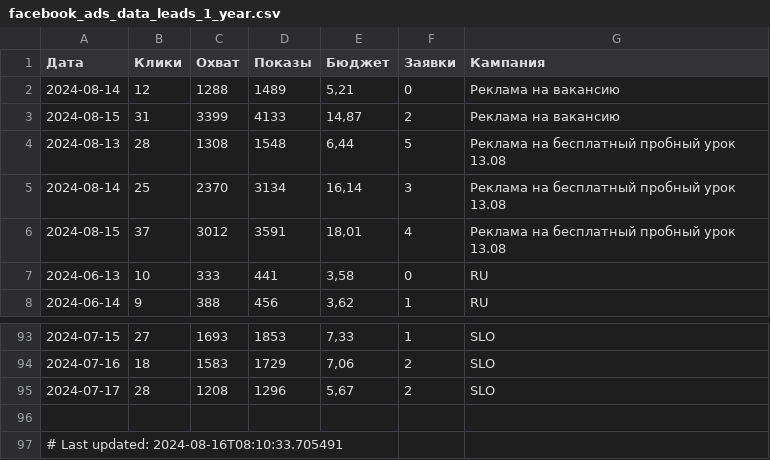
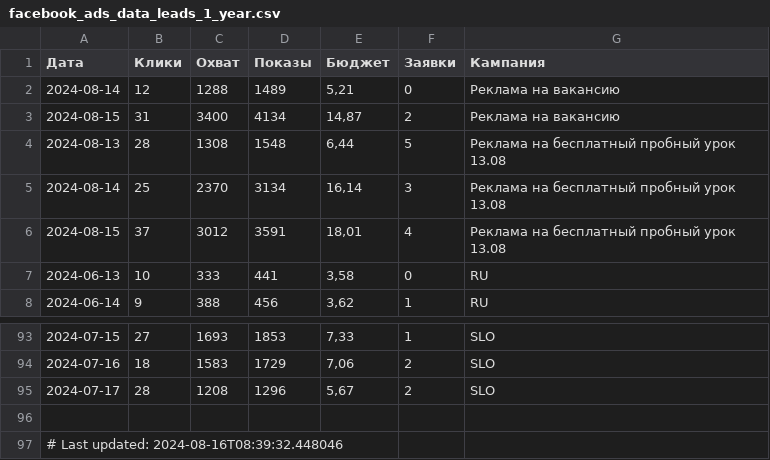
Before and after one commit to user1177-ux/KO_target_meta_data, a CSV file: facebook_ads_data_leads_1_year.csv, drawn as a sheet; only a part is shown, gaps mark what is left out.

```diff
--- a/facebook_ads_data_leads_1_year.csv
+++ b/facebook_ads_data_leads_1_year.csv
@@ -2,3 +2,3 @@
 2024-08-14,12,1288,1489,"5,21",0,Реклама на вакансию
-2024-08-15,31,3399,4133,"14,87",2,Реклама на вакансию
+2024-08-15,31,3400,4134,"14,87",2,Реклама на вакансию
 2024-08-13,28,1308,1548,"6,44",5,Реклама на бесплатный пробный урок 13.08
@@ -96,2 +96,2 @@
 
-# Last updated: 2024-08-16T08:10:33.705491
+# Last updated: 2024-08-16T08:39:32.448046
```
Also changed, not shown: facebook_ads_data_leads_7_days.csv, facebook_ads_leads_data.csv.
